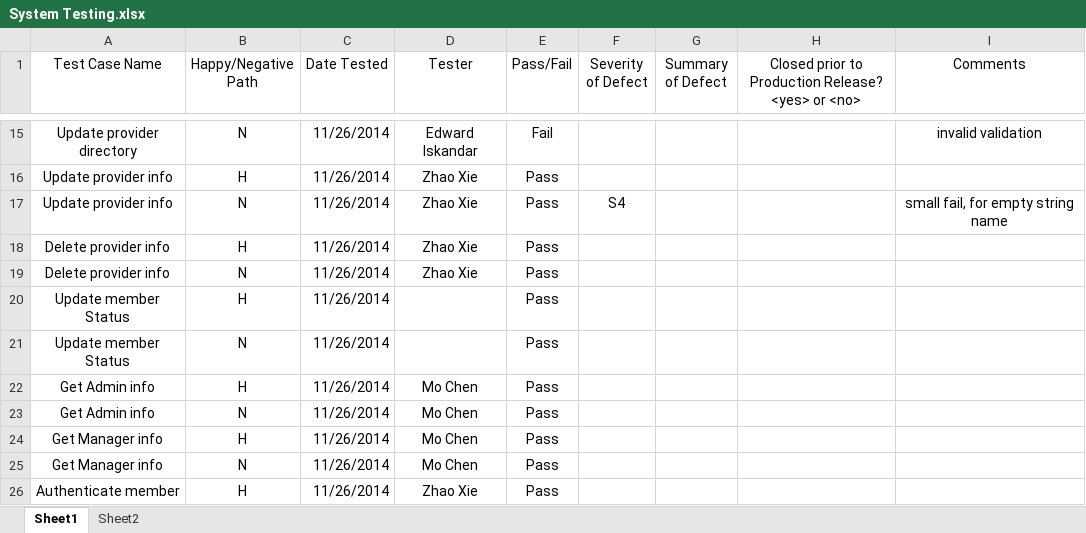
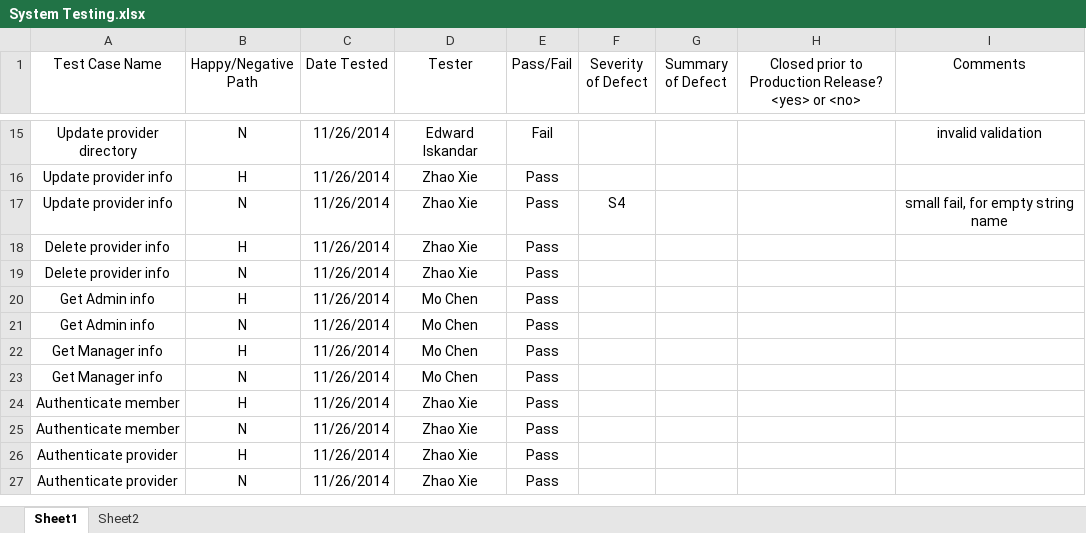
Before and after one commit to mndarren/Pizza, an Excel workbook: Deliverable 4/System Testing.xlsx, sheet Sheet1, drawn as a sheet; only a part is shown, gaps mark what is left out; the shorter side is filled out with more unchanged rows; values as stored, in another font and other column widths than the file's, no borders; the diff names each change by its address in the sheet, - before the commit and + after, or states it on an @@ line.

Commit message:
change

```diff
--- a/Deliverable 4/System Testing.xlsx (sheet Sheet1)
+++ b/Deliverable 4/System Testing.xlsx (sheet Sheet1)
-row 20: Update member Status | H | 11/26/2014 |  | Pass
-row 21: Update member Status | N | 11/26/2014 |  | Pass
```
